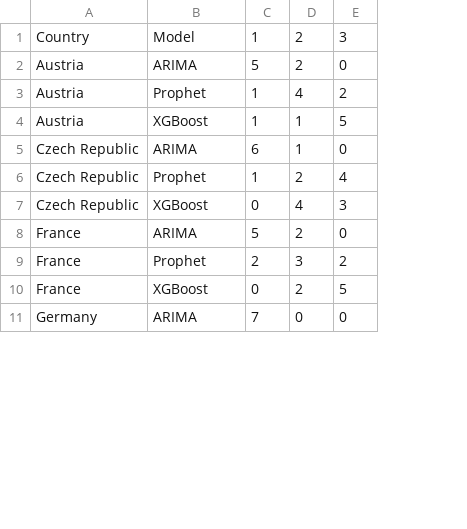
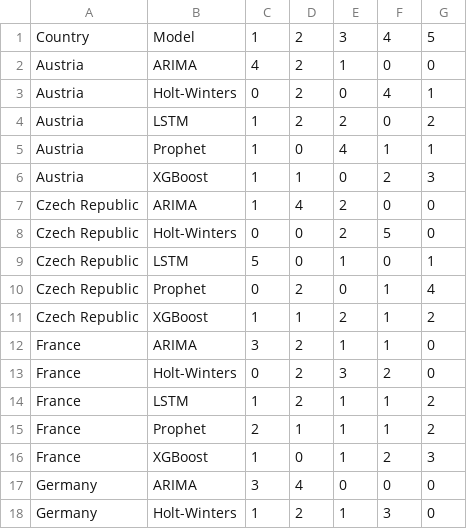
Before and after one commit to sorujko/Diplomovka_time_series, a CSV file: model_rankings_by_country_with_models.csv, drawn as a sheet; only a part is shown; addresses are those after the commit; the diff covers the shown part only; the diff names each change by its address in the sheet, - before the commit and + after, or states it on an @@ line.

```diff
--- a/model_rankings_by_country_with_models.csv
+++ b/model_rankings_by_country_with_models.csv
+column D, rows 1-2: 2 | 2; rows 4-5: 2 | 0; row 7: 4; rows 10-12: 2 | 1 | 2; rows 15-17: 1 | 0 | 4
+column E, rows 1-2: 3 | 1; rows 4-5: 2 | 4; row 7: 2; rows 10-12: 0 | 2 | 1; rows 15-17: 1 | 1 | 0
-F1: 2
+F1: 4
-G1: 3
+G1: 5
-C2: 5
+C2: 4
-F2: 2
+F2: 0
+row 3: Austria | Holt-Winters | 0 | 2 | 0 | 4 | 1
-B4: Prophet
+B4: LSTM
-F4: 4
+F4: 0
-B5: XGBoost
+B5: Prophet
-G5: 5
+G5: 1
+row 6: Austria | XGBoost | 1 | 1 | 0 | 2 | 3
-C7: 6
+C7: 1
-F7: 1
+F7: 0
+row 8: Czech Republic | Holt-Winters | 0 | 0 | 2 | 5 | 0
+row 9: Czech Republic | LSTM | 5 | 0 | 1 | 0 | 1
-C10: 1
+C10: 0
-F10: 2
+F10: 1
-C11: 0
+C11: 1
-F11: 4
+F11: 1
-G11: 3
+G11: 2
-C12: 5
+C12: 3
-F12: 2
+F12: 1
+row 13: France | Holt-Winters | 0 | 2 | 3 | 2 | 0
+row 14: France | LSTM | 1 | 2 | 1 | 1 | 2
-F15: 3
+F15: 1
-C16: 0
+C16: 1
-G16: 5
+G16: 3
-C17: 7
+C17: 3
+row 18: Germany | Holt-Winters | 1 | 2 | 1 | 3 | 0
```
Also changed, not shown: 9 added rows and 27 edited cells elsewhere in this file, model_rankings_by_indicator_with_models.csv, 25 other files.
